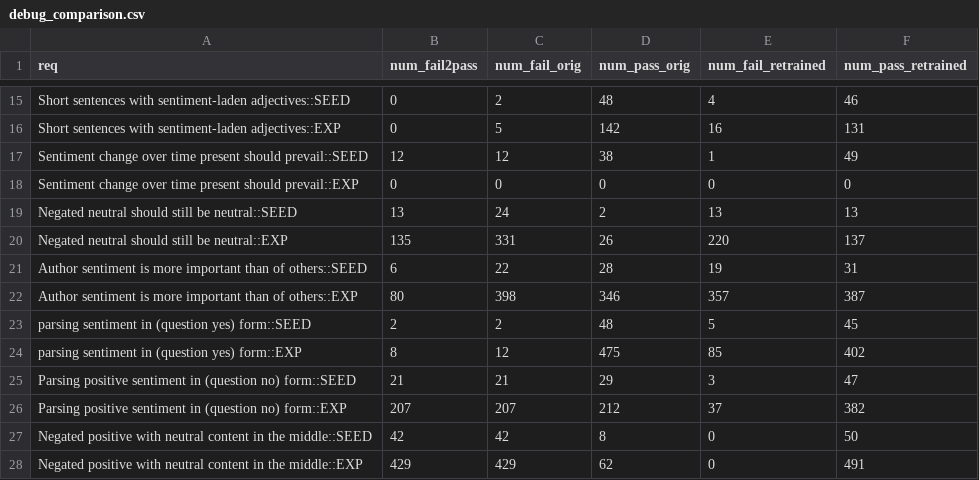
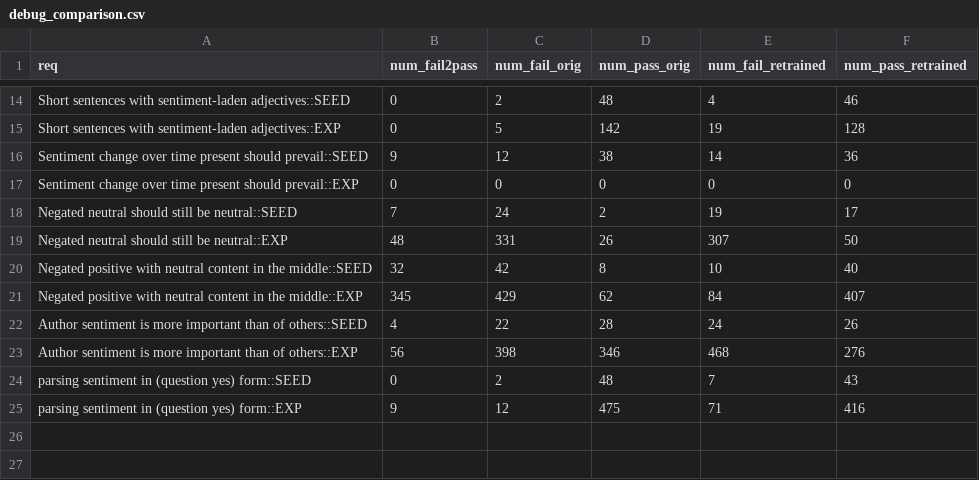
Before and after one commit to jasonlee27/alict, a CSV file: _results/retrain/debug_comparison.csv, drawn as a sheet; only a part is shown, gaps mark what is left out; removed rows and columns are numbered as before the commit, all else as after; the diff covers the shown part only; the diff names each change by its address in the sheet, - before the commit and + after, or states it on an @@ line.

```diff
--- a/_results/retrain/debug_comparison.csv
+++ b/_results/retrain/debug_comparison.csv
-E15 (num_fail_retrained): 16
+E15 (num_fail_retrained): 19
-F15 (num_pass_retrained): 131
+F15 (num_pass_retrained): 128
-B16 (num_fail2pass): 12
+B16 (num_fail2pass): 9
-E16 (num_fail_retrained): 1
+E16 (num_fail_retrained): 14
-F16 (num_pass_retrained): 49
+F16 (num_pass_retrained): 36
-B18 (num_fail2pass): 13
+B18 (num_fail2pass): 7
-E18 (num_fail_retrained): 13
+E18 (num_fail_retrained): 19
-F18 (num_pass_retrained): 13
+F18 (num_pass_retrained): 17
-B19 (num_fail2pass): 135
+B19 (num_fail2pass): 48
-E19 (num_fail_retrained): 220
+E19 (num_fail_retrained): 307
-F19 (num_pass_retrained): 137
+F19 (num_pass_retrained): 50
+row 20: Negated positive with neutral content in the middle::SEED | 32 | 42 | 8 | 10 | 40
+row 21: Negated positive with neutral content in the middle::EXP | 345 | 429 | 62 | 84 | 407
-B22 (num_fail2pass): 6
+B22 (num_fail2pass): 4
-E22 (num_fail_retrained): 19
+E22 (num_fail_retrained): 24
-F22 (num_pass_retrained): 31
+F22 (num_pass_retrained): 26
-B23 (num_fail2pass): 80
+B23 (num_fail2pass): 56
-E23 (num_fail_retrained): 357
+E23 (num_fail_retrained): 468
-F23 (num_pass_retrained): 387
+F23 (num_pass_retrained): 276
-B24 (num_fail2pass): 2
+B24 (num_fail2pass): 0
-E24 (num_fail_retrained): 5
+E24 (num_fail_retrained): 7
-F24 (num_pass_retrained): 45
+F24 (num_pass_retrained): 43
-B25 (num_fail2pass): 8
+B25 (num_fail2pass): 9
-E25 (num_fail_retrained): 85
+E25 (num_fail_retrained): 71
-F25 (num_pass_retrained): 402
+F25 (num_pass_retrained): 416
-row 25: Parsing positive sentiment in (question no) form::SEED | 21 | 21 | 29 | 3 | 47
-row 26: Parsing positive sentiment in (question no) form::EXP | 207 | 207 | 212 | 37 | 382
-row 27: Negated positive with neutral content in the middle::SEED | 42 | 42 | 8 | 0 | 50
-row 28: Negated positive with neutral content in the middle::EXP | 429 | 429 | 62 | 0 | 491
```
Also changed, not shown: 1 removed row and 31 edited cells elsewhere in this file.
